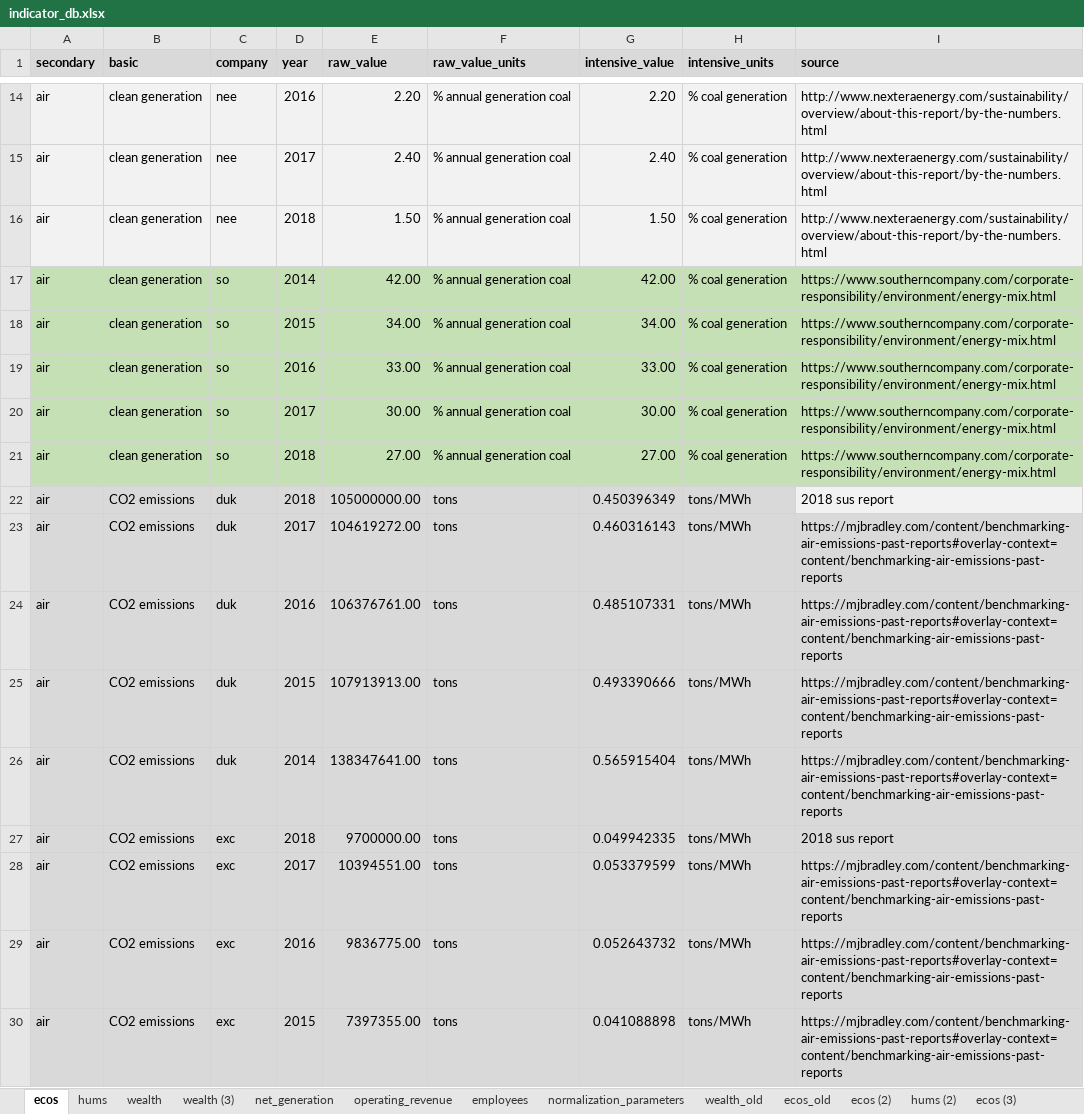
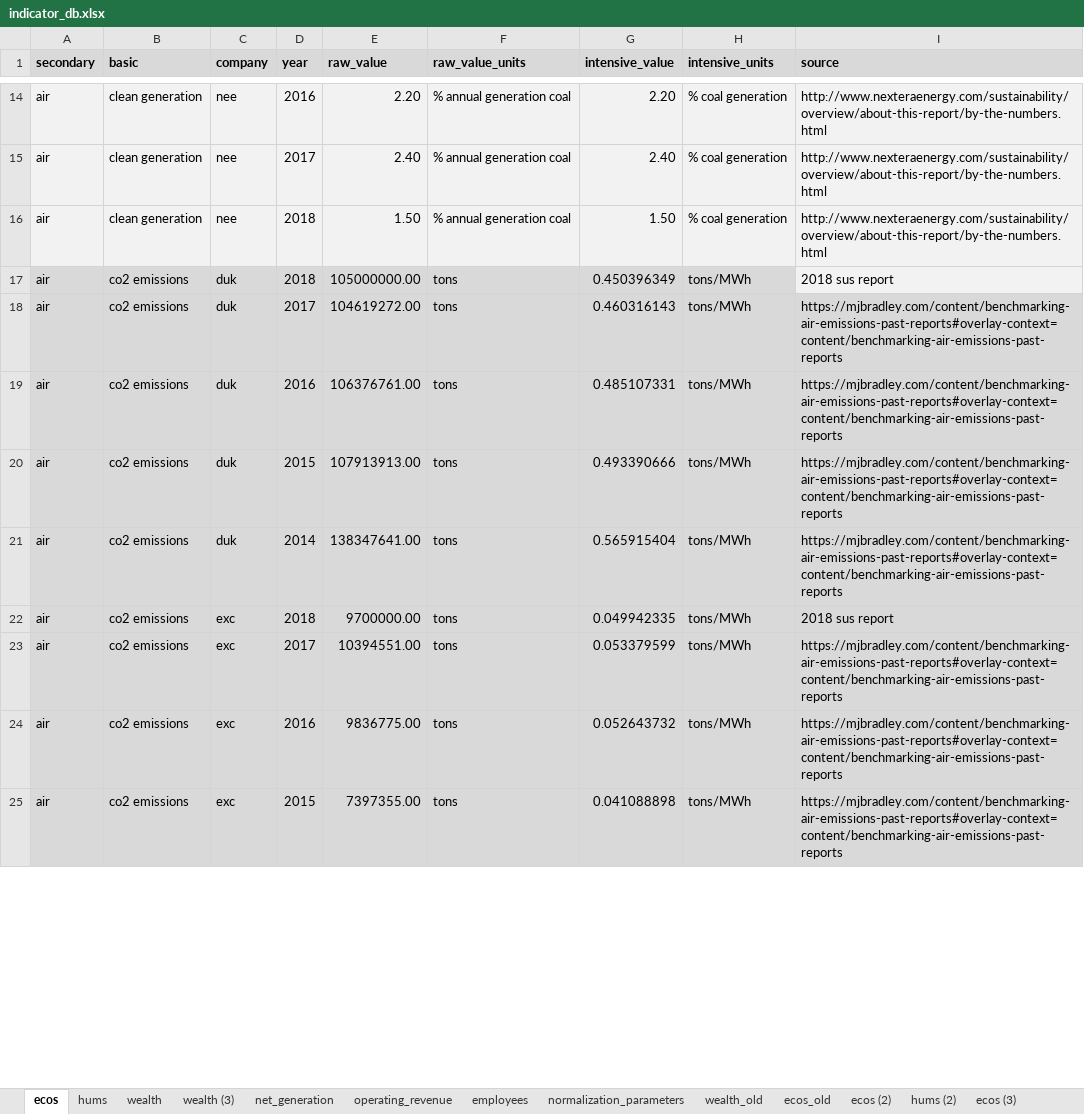
Before and after one commit to m4rz910/IOU-Sustainability-Model, an Excel workbook: databases/indicator_db.xlsx, sheet ecos, drawn as a sheet; only a part is shown, gaps mark what is left out; values as stored, in another font and other column widths than the file's, no borders; removed rows and columns are numbered as before the commit, all else as after; the diff covers the shown part only; the diff names each change by its address in the sheet, - before the commit and + after, or states it on an @@ line.

Commit message:
removed southern company, did not implement missing data

```diff
--- a/databases/indicator_db.xlsx (sheet ecos)
+++ b/databases/indicator_db.xlsx (sheet ecos)
-row 17: air | clean generation | so | 2014 | 42.00 | % annual generation coal | 42.00 | % coal generation | https://www.southerncompany.com/corporate-responsibility/environment/energy-mix.html
-row 18: air | clean generation | so | 2015 | 34.00 | % annual generation coal | 34.00 | % coal generation | https://www.southerncompany.com/corporate-responsibility/environment/energy-mix.html
-row 19: air | clean generation | so | 2016 | 33.00 | % annual generation coal | 33.00 | % coal generation | https://www.southerncompany.com/corporate-responsibility/environment/energy-mix.html
-row 20: air | clean generation | so | 2017 | 30.00 | % annual generation coal | 30.00 | % coal generation | https://www.southerncompany.com/corporate-responsibility/environment/energy-mix.html
-row 21: air | clean generation | so | 2018 | 27.00 | % annual generation coal | 27.00 | % coal generation | https://www.southerncompany.com/corporate-responsibility/environment/energy-mix.html
-B17:B25 (basic): CO2 emissions
+B17:B25 (basic): co2 emissions
```
Also changed, not shown: 68 removed rows and 15 edited cells elsewhere in this sheet, sheet hums, sheet wealth, sheet operating_revenue, sheet net_generation, formulas that keep their value, databases/rulebase.xlsx, 30 other files.
